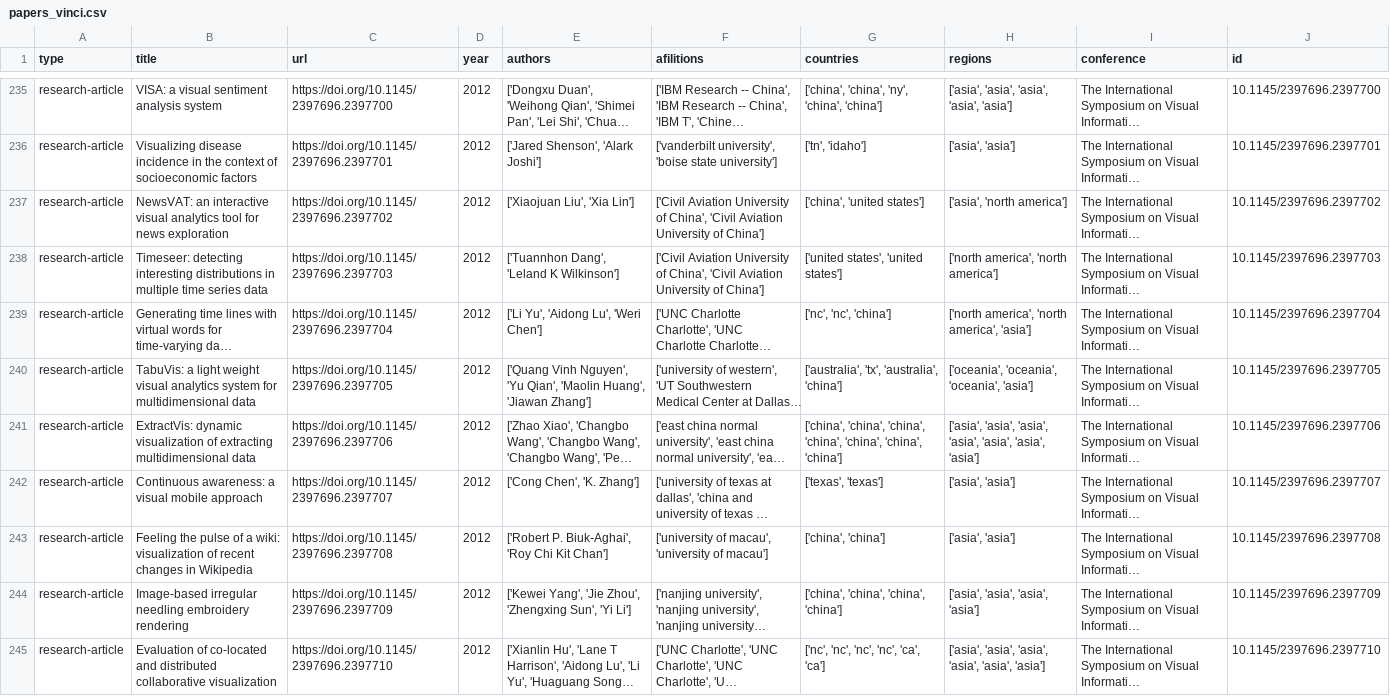
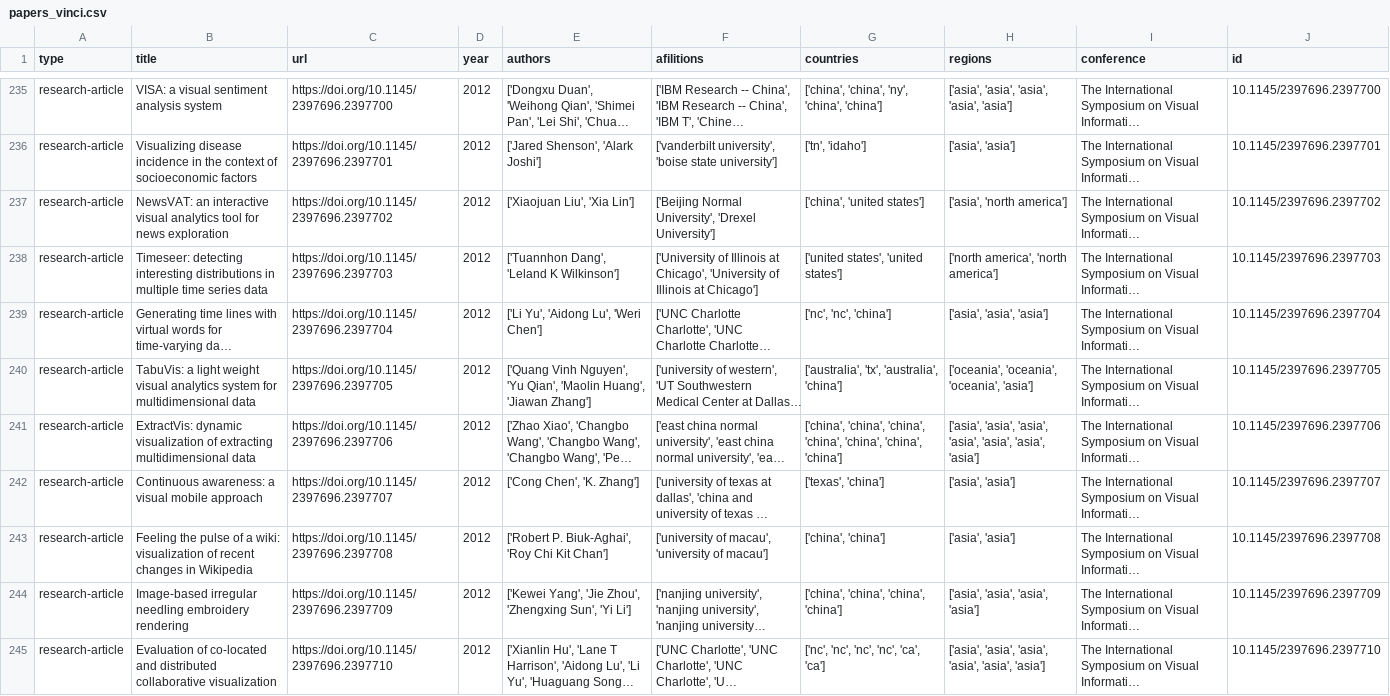
Before and after one commit to odmoreno/python_scraper_papers, a CSV file: data/vinci_2009/papers_vinci.csv, drawn as a sheet; only a part is shown, gaps mark what is left out; long unchanged cells end in …; the diff covers the shown part only; the diff names each change by its address in the sheet, - before the commit and + after, or states it on an @@ line.

```diff
--- a/data/vinci_2009/papers_vinci.csv
+++ b/data/vinci_2009/papers_vinci.csv
-F237 (afilitions): ['Civil Aviation University of China', 'Civil Aviation University of China']
+F237 (afilitions): ['Beijing Normal University', 'Drexel University']
-F238 (afilitions): ['Civil Aviation University of China', 'Civil Aviation University of China']
+F238 (afilitions): ['University of Illinois at Chicago', 'University of Illinois at Chicago']
-H239 (regions): ['north america', 'north america', 'asia']
+H239 (regions): ['asia', 'asia', 'asia']
-G242 (countries): ['texas', 'texas']
+G242 (countries): ['texas', 'china']
```
Also changed, not shown: 94 edited cells elsewhere in this file, 3 other files.
